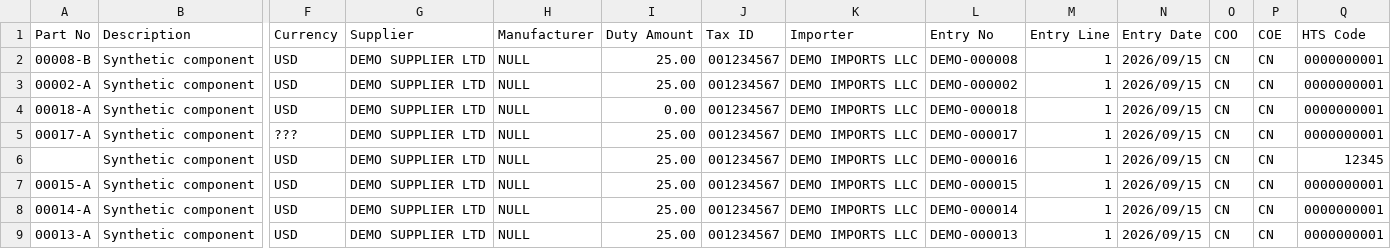
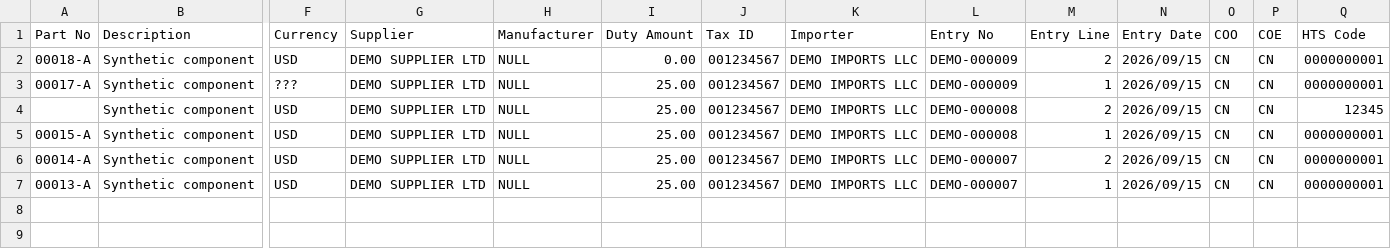
Before and after one commit to gkarnelle-lab/Broker-Entry-Data-Cleaning, a CSV file: data/raw/broker_xyz.csv, drawn as a sheet; only a part is shown, gaps mark what is left out; removed rows and columns are numbered as before the commit, all else as after; rows hold the shown columns only; the diff names each change by its address in the sheet, - before the commit and + after, or states it on an @@ line.

```diff
--- a/data/raw/broker_xyz.csv
+++ b/data/raw/broker_xyz.csv
-row 2: 00008-B | Synthetic component | USD | DEMO SUPPLIER LTD | NULL | 25.00 | 001234567 | DEMO IMPORTS LLC | DEMO-000008 | 1 | 2026/09/15 | CN | CN | 0000000001
-row 3: 00002-A | Synthetic component | USD | DEMO SUPPLIER LTD | NULL | 25.00 | 001234567 | DEMO IMPORTS LLC | DEMO-000002 | 1 | 2026/09/15 | CN | CN | 0000000001
-L2 (Entry No): DEMO-000018
+L2 (Entry No): DEMO-000009
-M2 (Entry Line): 1
+M2 (Entry Line): 2
-L3 (Entry No): DEMO-000017
+L3 (Entry No): DEMO-000009
-L4 (Entry No): DEMO-000016
+L4 (Entry No): DEMO-000008
-M4 (Entry Line): 1
+M4 (Entry Line): 2
-L5 (Entry No): DEMO-000015
+L5 (Entry No): DEMO-000008
-L6 (Entry No): DEMO-000014
+L6 (Entry No): DEMO-000007
-M6 (Entry Line): 1
+M6 (Entry Line): 2
-L7 (Entry No): DEMO-000013
+L7 (Entry No): DEMO-000007
```
Also changed, not shown: data/processed/change_log.csv, data/processed/cleaned_entries.csv, 10 other files.
